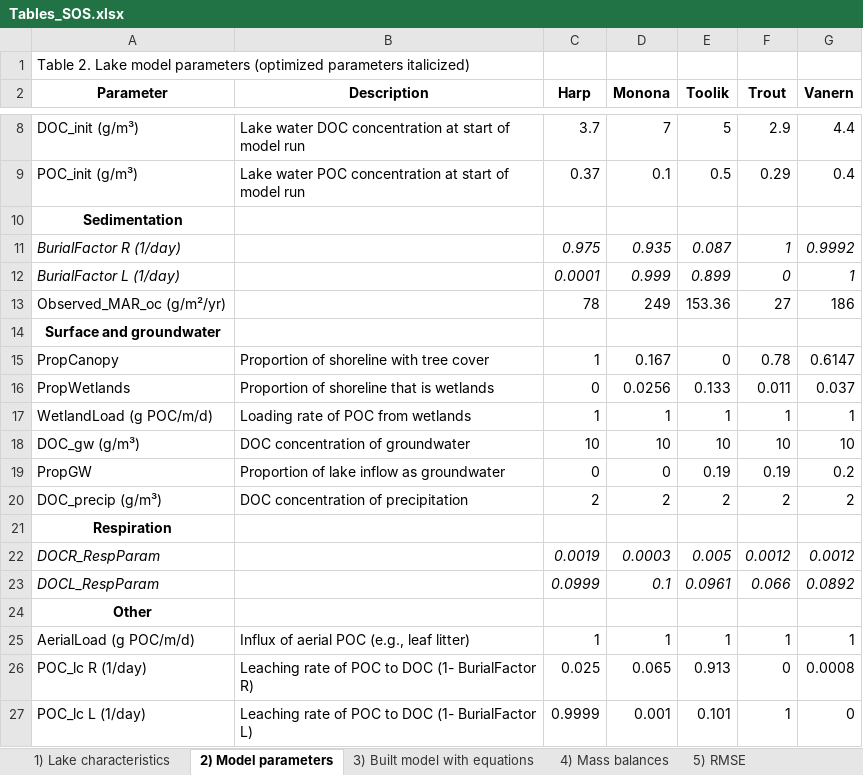
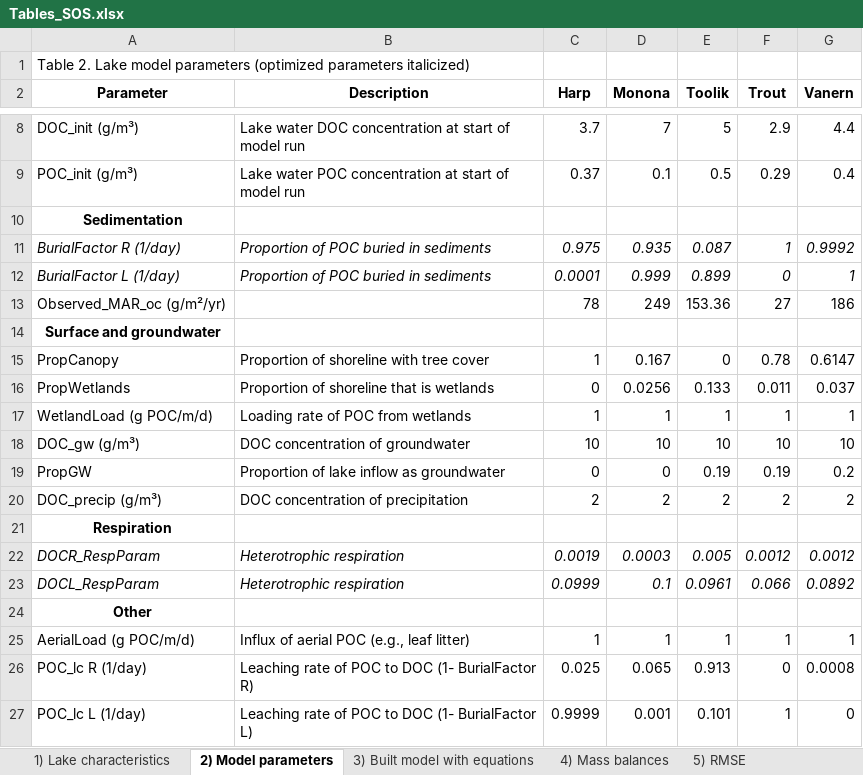
Before and after one commit to GLEON/SOS, an Excel workbook: Tables_SOS.xlsx, sheet 2) Model parameters, drawn as a sheet; only a part is shown, gaps mark what is left out; values as stored, in another font and other column widths than the file's, no borders; the diff names each change by its address in the sheet, - before the commit and + after, or states it on an @@ line.

Commit message:
update param descriptions in table

```diff
--- a/Tables_SOS.xlsx (sheet 2) Model parameters)
+++ b/Tables_SOS.xlsx (sheet 2) Model parameters)
-B11:B12 (Description): (empty)
+B11:B12 (Description): Proportion of POC buried in sediments
-B22:B23 (Description): (empty)
+B22:B23 (Description): Heterotrophic respiration
```
